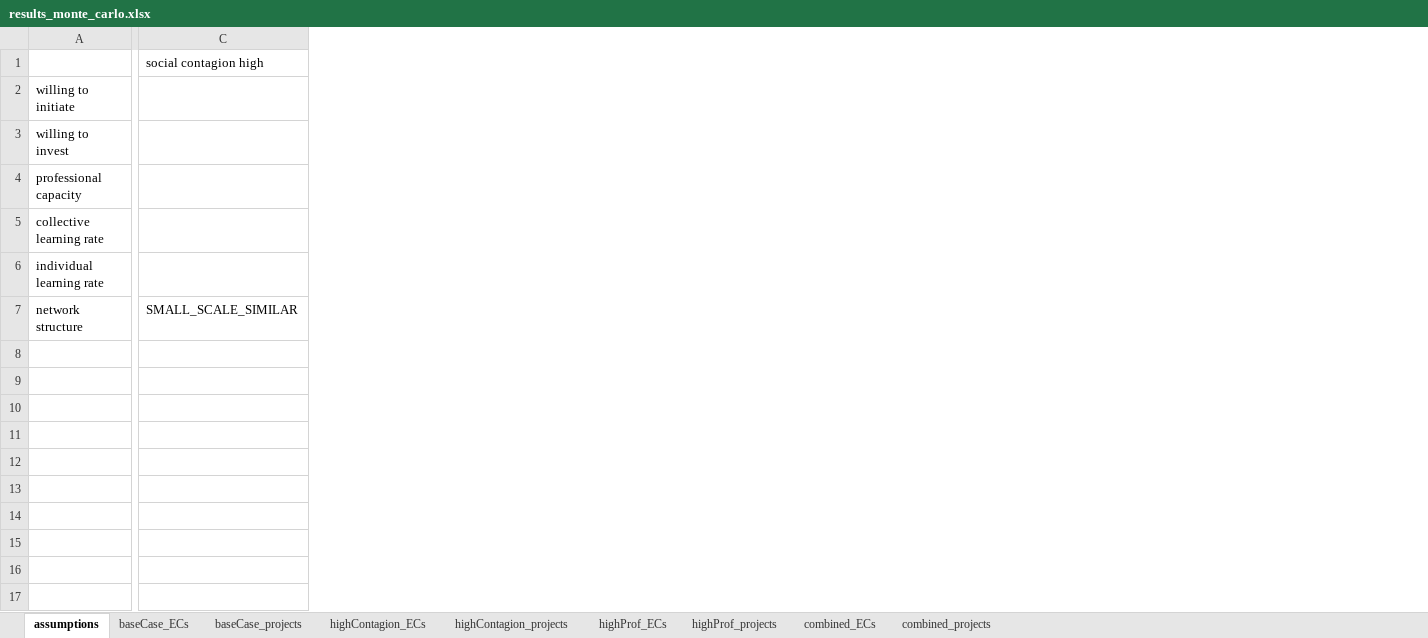
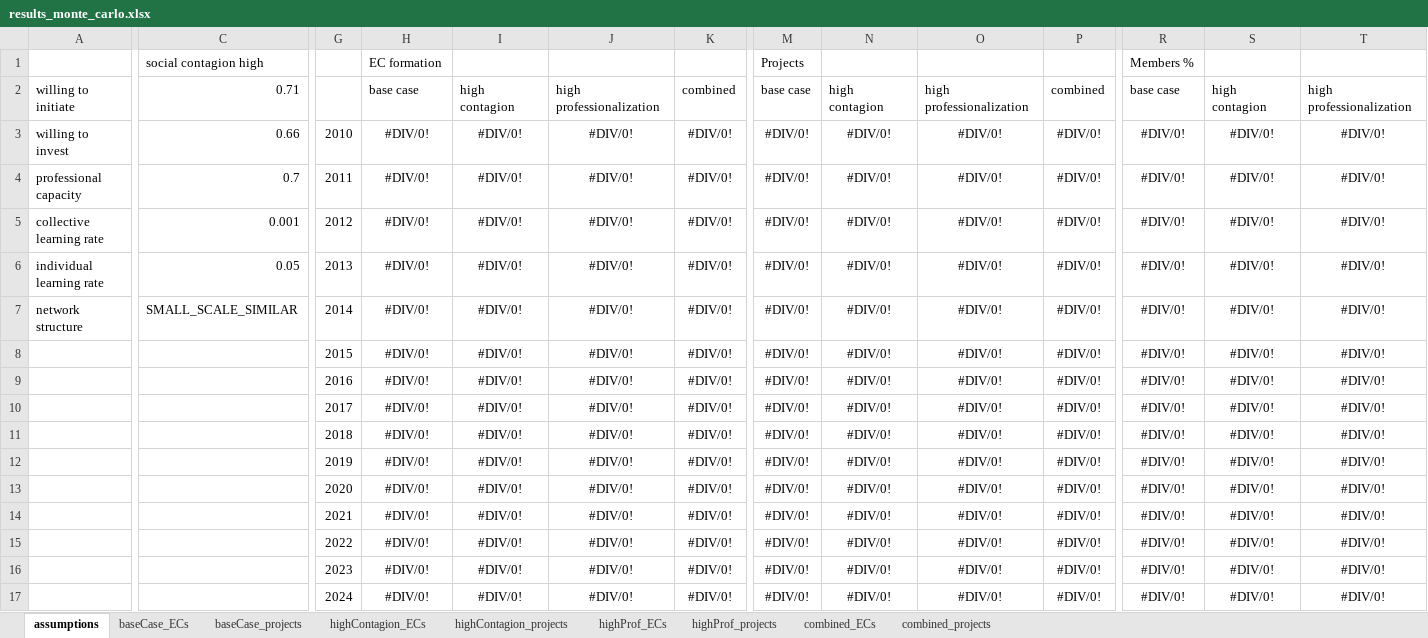
Before and after one commit to NEON-Research/Energy-community-potential-model, an Excel workbook: Energy community potential model/results_monte_carlo.xlsx, sheet assumptions, drawn as a sheet; only a part is shown, gaps mark what is left out; values as stored, in another font and other column widths than the file's, no borders; charts and pictures not drawn; rows hold the shown columns only; the diff covers the shown part only; the diff names each change by its address in the sheet, - before the commit and + after, or states it on an @@ line.

```diff
--- a/Energy community potential model/results_monte_carlo.xlsx (sheet assumptions)
+++ b/Energy community potential model/results_monte_carlo.xlsx (sheet assumptions)
+column G, rows 3-7: 2010 | 2011 | 2012 | 2013 | 2014
+column H, rows 1-7: EC formation | base case | #DIV/0! | #DIV/0! | #DIV/0! | #DIV/0! | #DIV/0!
+column I, rows 2-7: high contagion | #DIV/0! | #DIV/0! | #DIV/0! | #DIV/0! | #DIV/0!
+column J, rows 2-7: high professionalization | #DIV/0! | #DIV/0! | #DIV/0! | #DIV/0! | #DIV/0!
+column K, rows 2-7: combined | #DIV/0! | #DIV/0! | #DIV/0! | #DIV/0! | #DIV/0!
+column M, rows 1-7: Projects | base case | #DIV/0! | #DIV/0! | #DIV/0! | #DIV/0! | #DIV/0!
+column N, rows 2-7: high contagion | #DIV/0! | #DIV/0! | #DIV/0! | #DIV/0! | #DIV/0!
+column O, rows 2-7: high professionalization | #DIV/0! | #DIV/0! | #DIV/0! | #DIV/0! | #DIV/0!
+column P, rows 2-7: combined | #DIV/0! | #DIV/0! | #DIV/0! | #DIV/0! | #DIV/0!
+column R, rows 1-7: Members % | base case | #DIV/0! | #DIV/0! | #DIV/0! | #DIV/0! | #DIV/0!
+column S, rows 2-7: high contagion | #DIV/0! | #DIV/0! | #DIV/0! | #DIV/0! | #DIV/0!
+column T, rows 2-7: high professionalization | #DIV/0! | #DIV/0! | #DIV/0! | #DIV/0! | #DIV/0!
-C2: (empty)
+C2: 0.71
-C3: (empty)
+C3: 0.66
-C4: (empty)
+C4: 0.7
-C5: (empty)
+C5: 0.001
-C6: (empty)
+C6: 0.05
+row 8:  |  | 2015 | #DIV/0! | #DIV/0! | #DIV/0! | #DIV/0! | #DIV/0! | #DIV/0! | #DIV/0! | #DIV/0! | #DIV/0! | #DIV/0! | #DIV/0!
+row 9:  |  | 2016 | #DIV/0! | #DIV/0! | #DIV/0! | #DIV/0! | #DIV/0! | #DIV/0! | #DIV/0! | #DIV/0! | #DIV/0! | #DIV/0! | #DIV/0!
+row 10:  |  | 2017 | #DIV/0! | #DIV/0! | #DIV/0! | #DIV/0! | #DIV/0! | #DIV/0! | #DIV/0! | #DIV/0! | #DIV/0! | #DIV/0! | #DIV/0!
+row 11:  |  | 2018 | #DIV/0! | #DIV/0! | #DIV/0! | #DIV/0! | #DIV/0! | #DIV/0! | #DIV/0! | #DIV/0! | #DIV/0! | #DIV/0! | #DIV/0!
+row 12:  |  | 2019 | #DIV/0! | #DIV/0! | #DIV/0! | #DIV/0! | #DIV/0! | #DIV/0! | #DIV/0! | #DIV/0! | #DIV/0! | #DIV/0! | #DIV/0!
+row 13:  |  | 2020 | #DIV/0! | #DIV/0! | #DIV/0! | #DIV/0! | #DIV/0! | #DIV/0! | #DIV/0! | #DIV/0! | #DIV/0! | #DIV/0! | #DIV/0!
+row 14:  |  | 2021 | #DIV/0! | #DIV/0! | #DIV/0! | #DIV/0! | #DIV/0! | #DIV/0! | #DIV/0! | #DIV/0! | #DIV/0! | #DIV/0! | #DIV/0!
+row 15:  |  | 2022 | #DIV/0! | #DIV/0! | #DIV/0! | #DIV/0! | #DIV/0! | #DIV/0! | #DIV/0! | #DIV/0! | #DIV/0! | #DIV/0! | #DIV/0!
+row 16:  |  | 2023 | #DIV/0! | #DIV/0! | #DIV/0! | #DIV/0! | #DIV/0! | #DIV/0! | #DIV/0! | #DIV/0! | #DIV/0! | #DIV/0! | #DIV/0!
+row 17:  |  | 2024 | #DIV/0! | #DIV/0! | #DIV/0! | #DIV/0! | #DIV/0! | #DIV/0! | #DIV/0! | #DIV/0! | #DIV/0! | #DIV/0! | #DIV/0!
```
Also changed, not shown: 35 added rows, 24 added columns and 4 edited cells elsewhere in this sheet, sheet baseCase_ECs, sheet highProf_ECs, sheet combined_ECs, sheet baseCase_projects, sheet highContagion_ECs, sheet highProf_projects, 2 more sheets, charts or pictures, 8 other files.
